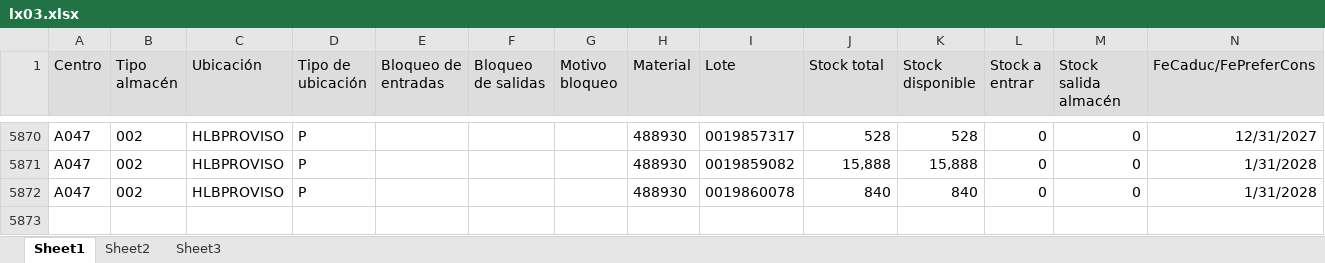
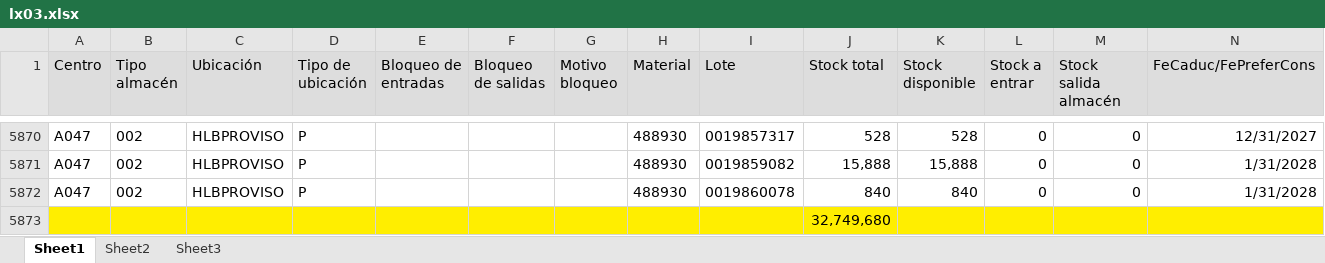
Before and after one commit to jatdalf/app_warehouse, an Excel workbook: public/data/lx03.xlsx, sheet Sheet1, drawn as a sheet; only a part is shown, gaps mark what is left out; values as stored, in another font and other column widths than the file's, no borders; rows hold the shown columns only; the diff names each change by its address in the sheet, - before the commit and + after, or states it on an @@ line.

```diff
--- a/public/data/lx03.xlsx (sheet Sheet1)
+++ b/public/data/lx03.xlsx (sheet Sheet1)
+row 5873:  |  |  |  |  |  |  |  |  | 32,749,680
```
Also changed, not shown: 1 other file.
